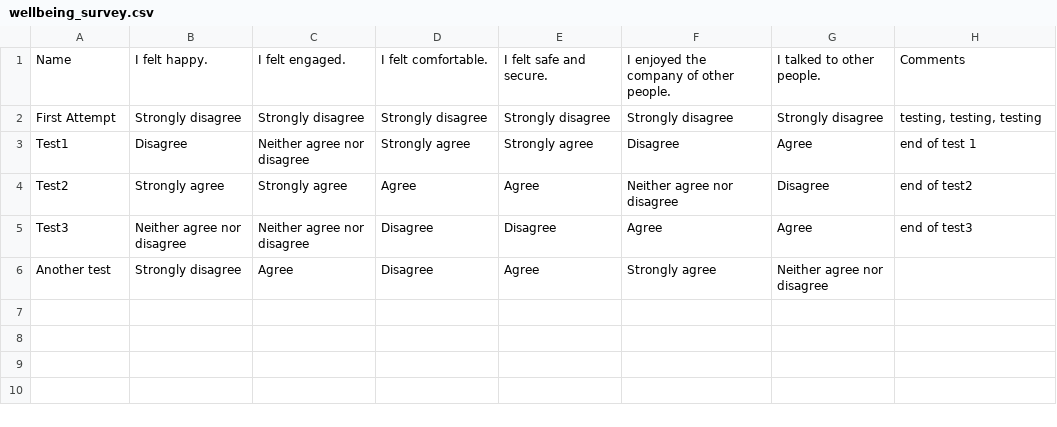
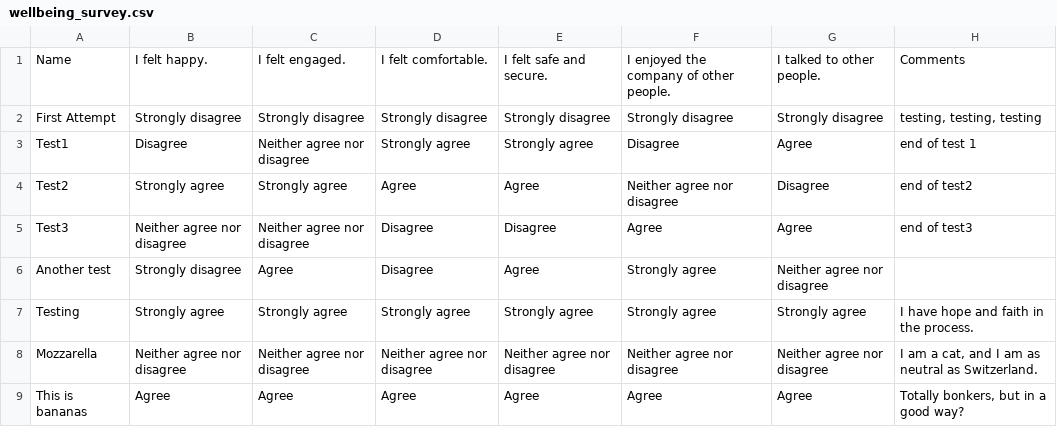
Before and after one commit to atate100/atate_HCI584_project, a CSV file: data/wellbeing_survey.csv, drawn as a sheet; the diff names each change by its address in the sheet, - before the commit and + after, or states it on an @@ line.

```diff
--- a/data/wellbeing_survey.csv
+++ b/data/wellbeing_survey.csv
+row 7: Testing | Strongly agree | Strongly agree | Strongly agree | Strongly agree | Strongly agree | Strongly agree | I have hope and faith in the process.
+row 8: Mozzarella | Neither agree nor disagree | Neither agree nor disagree | Neither agree nor disagree | Neither agree nor disagree | Neither agree nor disagree | Neither agree nor disagree | I am a cat, and I am as neutral as Switzerland.
+row 9: This is bananas | Agree | Agree | Agree | Agree | Agree | Agree | Totally bonkers, but in a good way?
```
Also changed, not shown: 3 other files.
